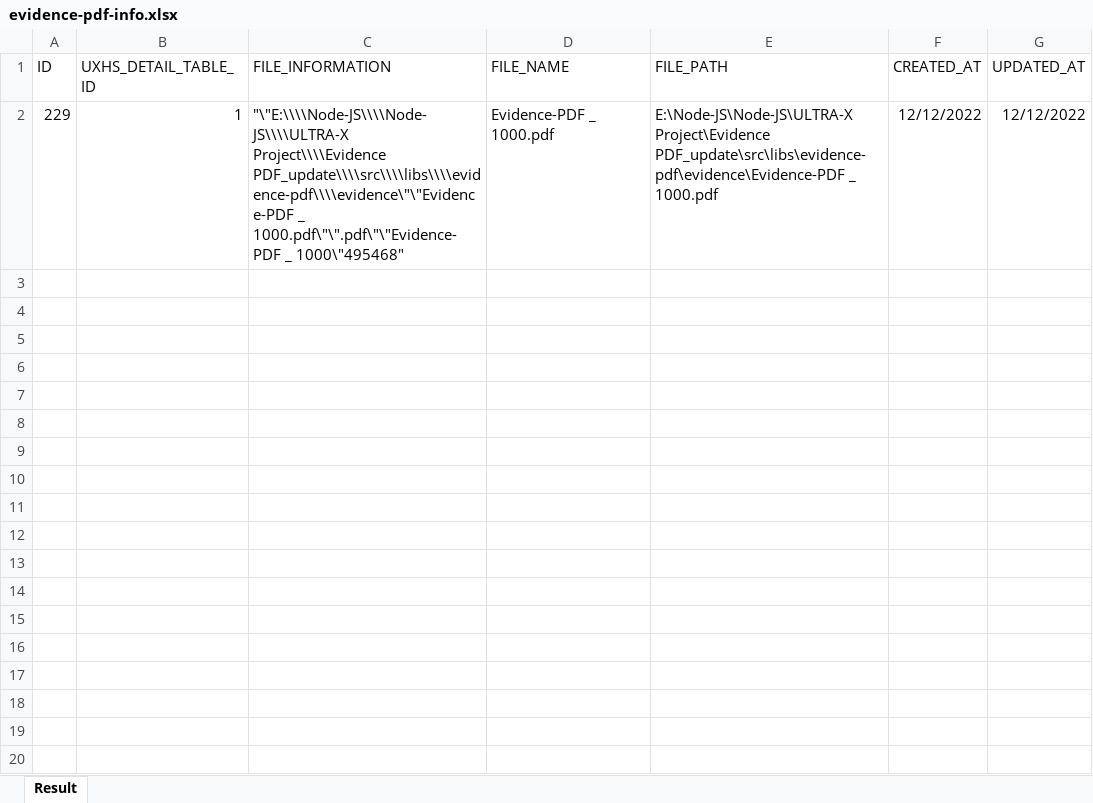
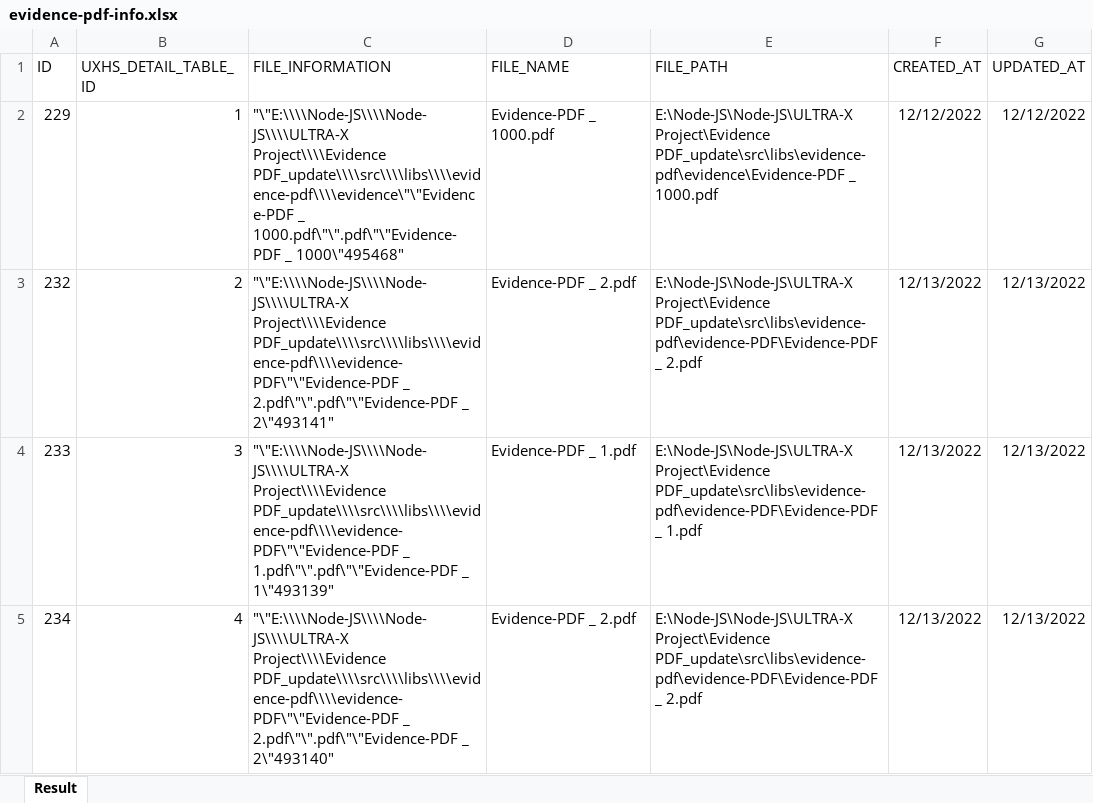
Before and after one commit to adnantoufiq/Node-JS, an Excel workbook: ULTRA-X Project/create_XLSX_file/src/libs/evidence/evidence-pdf-info.xlsx, sheet Result, drawn as a sheet; values as stored, in another font and other column widths than the file's, no borders; the diff names each change by its address in the sheet, - before the commit and + after, or states it on an @@ line.

Commit message:
Done Evidence PDF

```diff
--- a/ULTRA-X Project/create_XLSX_file/src/libs/evidence/evidence-pdf-info.xlsx (sheet Result)
+++ b/ULTRA-X Project/create_XLSX_file/src/libs/evidence/evidence-pdf-info.xlsx (sheet Result)
+row 3: 232 | 2 | "\"E:\\\\Node-JS\\\\Node-JS\\\\ULTRA-X Project\\\\Evidence PDF_update\\\\src\\\\libs\\\\evidence-pdf\\\\evidence-PDF\"\"Evidence-PDF _ 2.pdf\"\".pdf\"\"Evidence-PDF _ 2\"493141" | Evidence-PDF _ 2.pdf | E:\Node-JS\Node-JS\ULTRA-X Project\Evidence PDF_update\src\libs\evidence-pdf\evidence-PDF\Evidence-PDF _ 2.pdf | 12/13/2022 | 12/13/2022
+row 4: 233 | 3 | "\"E:\\\\Node-JS\\\\Node-JS\\\\ULTRA-X Project\\\\Evidence PDF_update\\\\src\\\\libs\\\\evidence-pdf\\\\evidence-PDF\"\"Evidence-PDF _ 1.pdf\"\".pdf\"\"Evidence-PDF _ 1\"493139" | Evidence-PDF _ 1.pdf | E:\Node-JS\Node-JS\ULTRA-X Project\Evidence PDF_update\src\libs\evidence-pdf\evidence-PDF\Evidence-PDF _ 1.pdf | 12/13/2022 | 12/13/2022
+row 5: 234 | 4 | "\"E:\\\\Node-JS\\\\Node-JS\\\\ULTRA-X Project\\\\Evidence PDF_update\\\\src\\\\libs\\\\evidence-pdf\\\\evidence-PDF\"\"Evidence-PDF _ 2.pdf\"\".pdf\"\"Evidence-PDF _ 2\"493140" | Evidence-PDF _ 2.pdf | E:\Node-JS\Node-JS\ULTRA-X Project\Evidence PDF_update\src\libs\evidence-pdf\evidence-PDF\Evidence-PDF _ 2.pdf | 12/13/2022 | 12/13/2022
```
Also changed, not shown: 23 other files.
